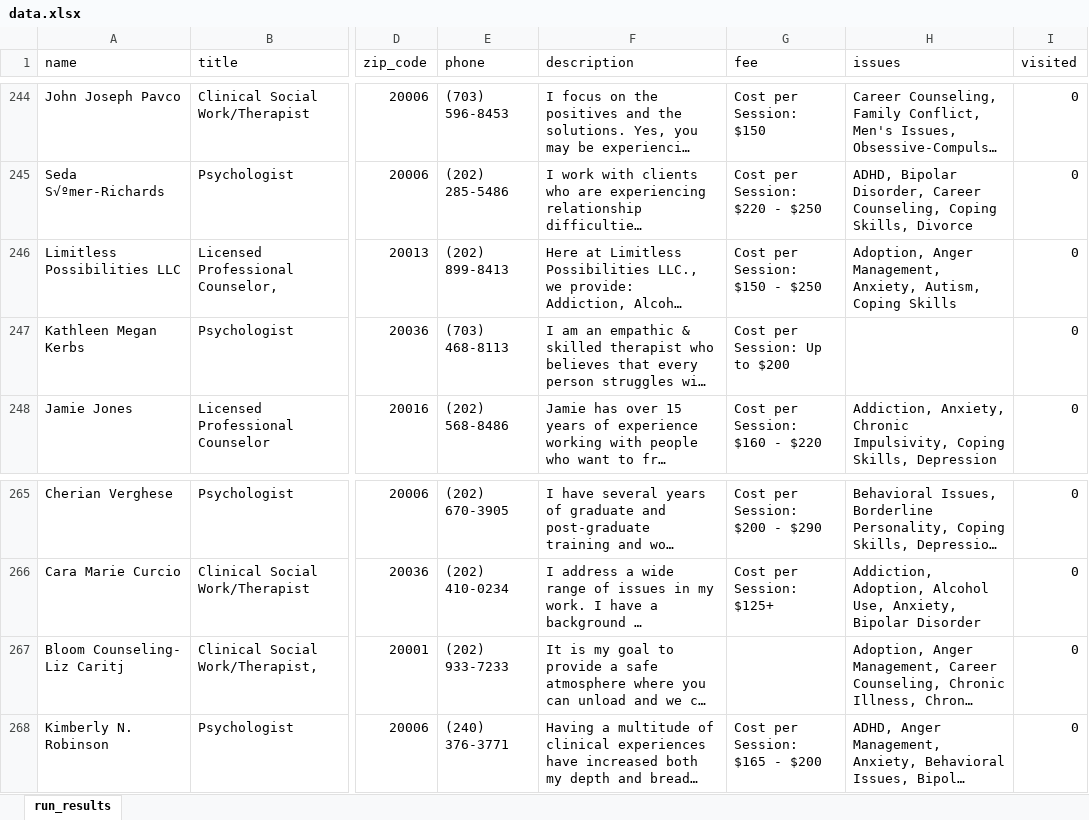
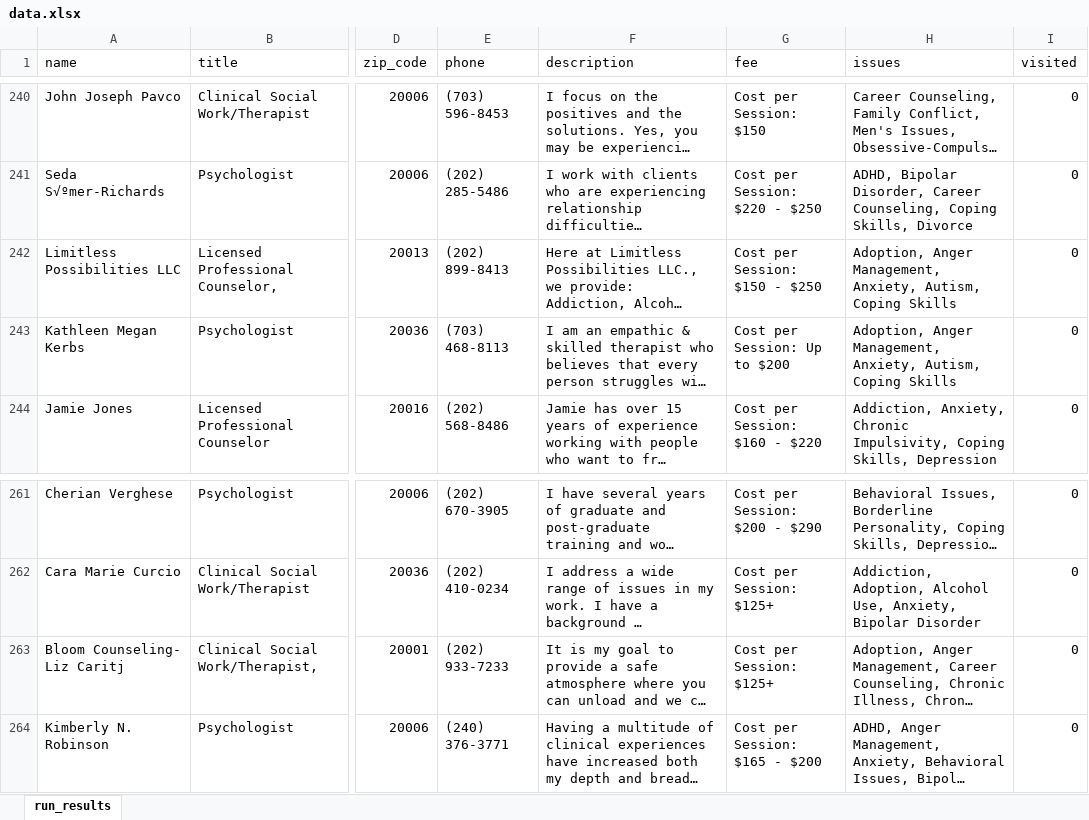
Before and after one commit to KellBell-bot/backend_mental_help, an Excel workbook: lib/data.xlsx, sheet run_results, drawn as a sheet; only a part is shown, gaps mark what is left out; long unchanged cells end in …; values as stored, in another font and other column widths than the file's, no borders; addresses are those after the commit; the diff covers the shown part only; the diff names each change by its address in the sheet, - before the commit and + after, or states it on an @@ line.

```diff
--- a/lib/data.xlsx (sheet run_results)
+++ b/lib/data.xlsx (sheet run_results)
-H243 (issues): (empty)
+H243 (issues): Adoption, Anger Management, Anxiety, Autism, Coping Skills
-G263 (fee): (empty)
+G263 (fee): Cost per Session: $125+
```
Also changed, not shown: 1 added row, 5 removed rows and 9 edited cells elsewhere in this sheet, 1 other file.
